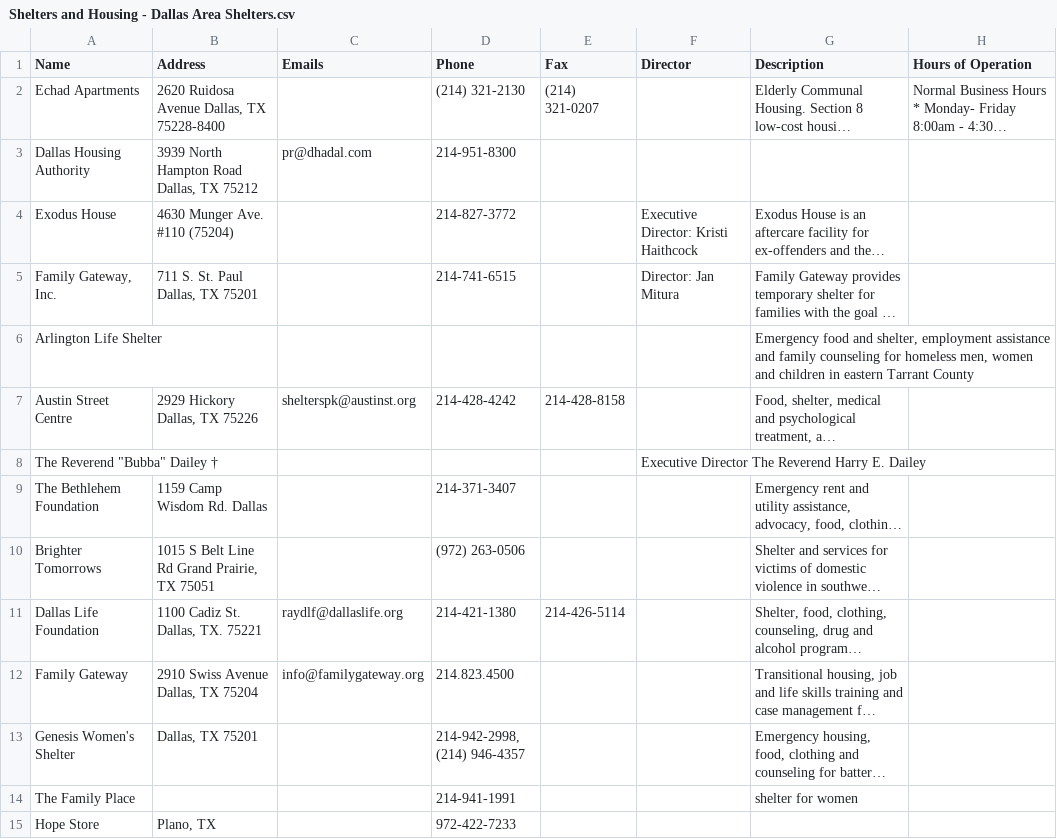
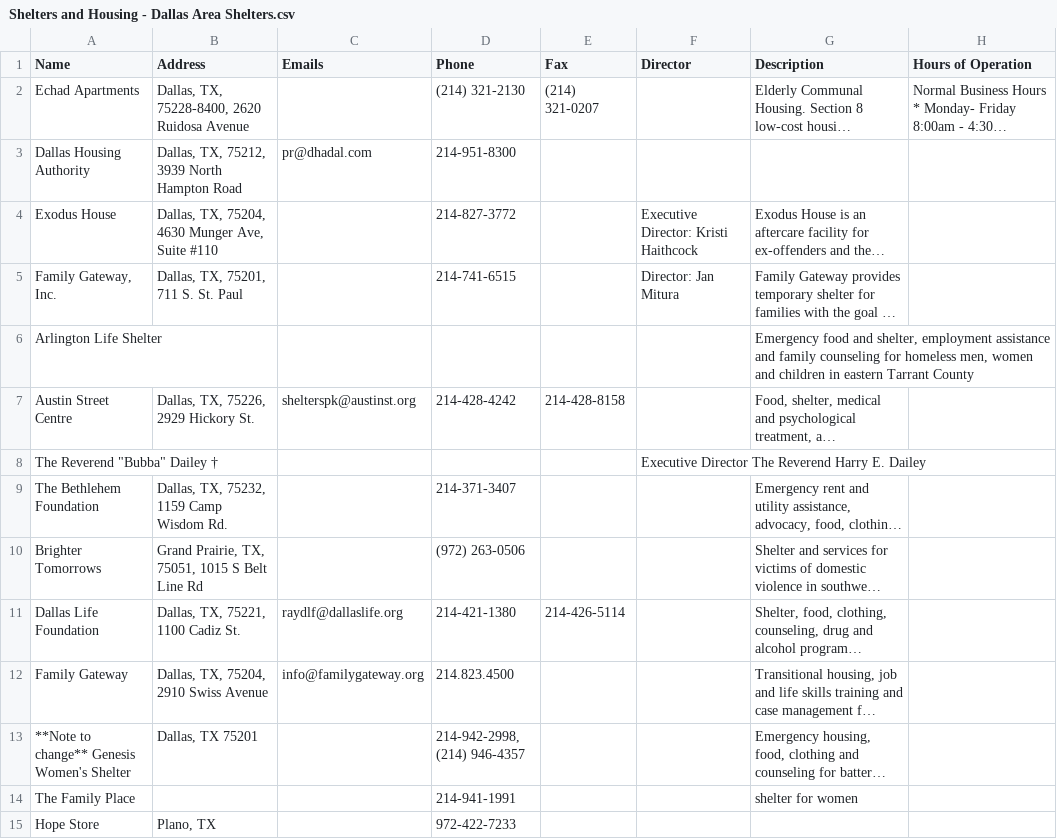
Before and after one commit to UTDallasEPICS/hope-restored, a CSV file: admin/static/client_files/Dallas-Area-Shelters-and-Housing-Programs/Shelters and Housing - Dallas Area Shelters.csv, drawn as a sheet; only a part is shown; long unchanged cells end in …; the diff names each change by its address in the sheet, - before the commit and + after, or states it on an @@ line.

```diff
--- a/admin/static/client_files/Dallas-Area-Shelters-and-Housing-Programs/Shelters and Housing - Dallas Area Shelters.csv
+++ b/admin/static/client_files/Dallas-Area-Shelters-and-Housing-Programs/Shelters and Housing - Dallas Area Shelters.csv
-B2 (Address): 2620 Ruidosa Avenue Dallas, TX 75228-8400
+B2 (Address): Dallas, TX, 75228-8400, 2620 Ruidosa Avenue
-B3 (Address): 3939 North Hampton Road Dallas, TX 75212
+B3 (Address): Dallas, TX, 75212, 3939 North Hampton Road
-B4 (Address): 4630 Munger Ave. #110 (75204)
+B4 (Address): Dallas, TX, 75204, 4630 Munger Ave, Suite #110
-B5 (Address): 711 S. St. Paul Dallas, TX 75201
+B5 (Address): Dallas, TX, 75201, 711 S. St. Paul
-B7 (Address): 2929 Hickory Dallas, TX 75226
+B7 (Address): Dallas, TX, 75226, 2929 Hickory St.
-B9 (Address): 1159 Camp Wisdom Rd. Dallas
+B9 (Address): Dallas, TX, 75232, 1159 Camp Wisdom Rd.
-B10 (Address): 1015 S Belt Line Rd Grand Prairie, TX 75051
+B10 (Address): Grand Prairie, TX, 75051, 1015 S Belt Line Rd
-B11 (Address): 1100 Cadiz St. Dallas, TX. 75221
+B11 (Address): Dallas, TX, 75221, 1100 Cadiz St.
-B12 (Address): 2910 Swiss Avenue Dallas, TX 75204
+B12 (Address): Dallas, TX, 75204, 2910 Swiss Avenue
-A13 (Name): Genesis Women's Shelter
+A13 (Name): **Note to change** Genesis Women's Shelter
```
Also changed, not shown: admin/static/client_files/Resources/Child_Care.csv, admin/static/client_files/Resources/collin_college.csv.
